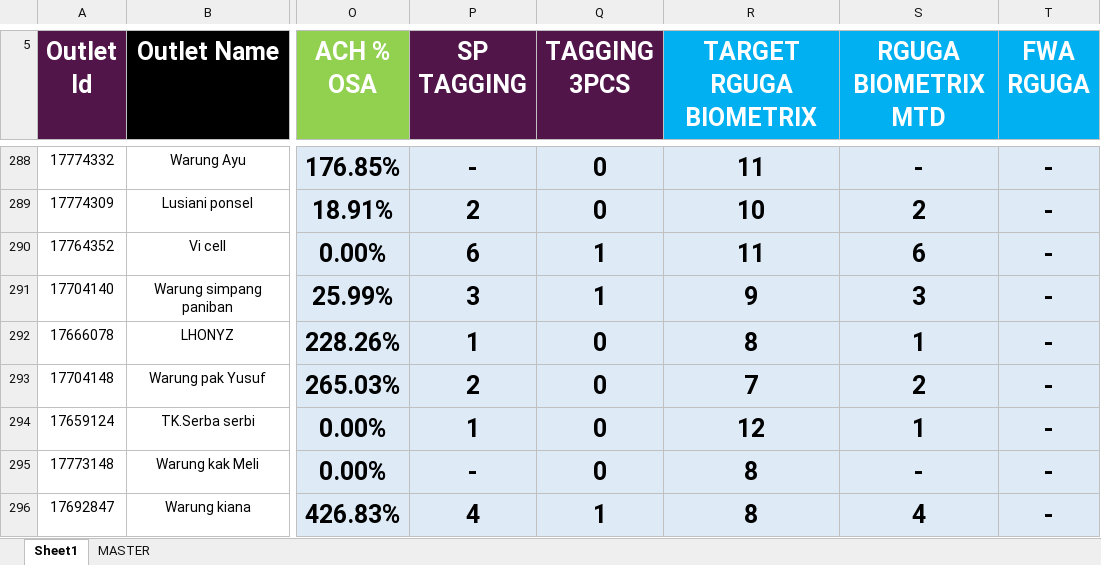
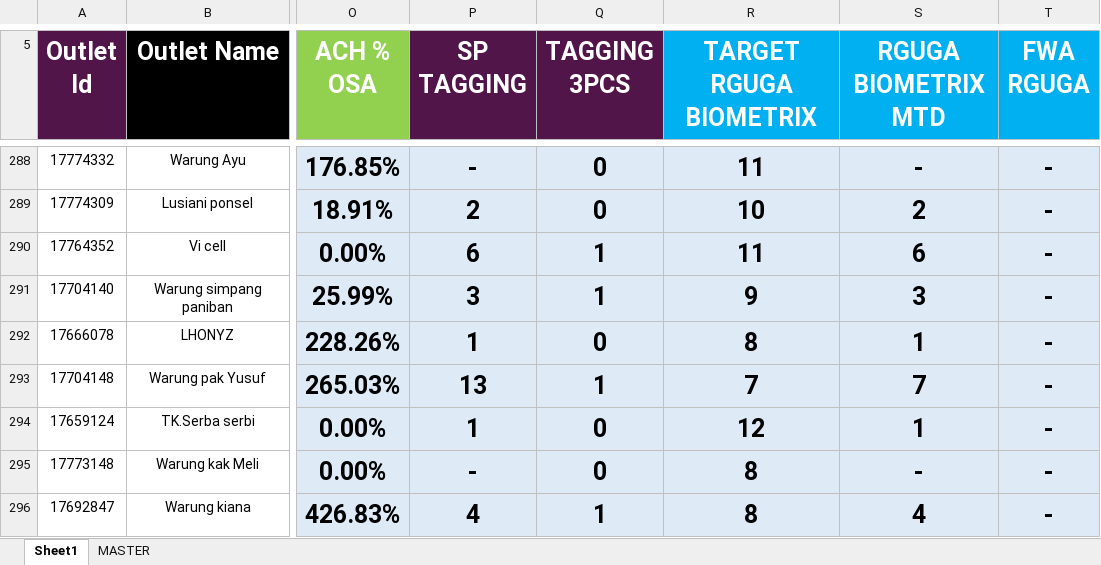
Before and after one commit to heryirwansyah05-cpu/Dashboard_Bengkayang, an Excel workbook: DETAIL OUTLET.xlsx, sheet Sheet1, drawn as a sheet; only a part is shown, gaps mark what is left out; values as stored, in another font and other column widths than the file's, no borders; conditional formats not drawn; the diff covers the shown part only; the diff names each change by its address in the sheet, - before the commit and + after, or states it on an @@ line.

```diff
--- a/DETAIL OUTLET.xlsx (sheet Sheet1)
+++ b/DETAIL OUTLET.xlsx (sheet Sheet1)
-P293 (SP TAGGING): 2
+P293 (SP TAGGING): 13
-Q293 (TAGGING 3PCS): 0
+Q293 (TAGGING 3PCS): 1
-S293 (RGUGA BIOMETRIX MTD): 2
+S293 (RGUGA BIOMETRIX MTD): 7
```
Also changed, not shown: 37 edited cells elsewhere in this sheet, 1 other file.
